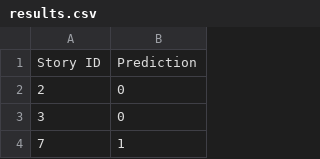
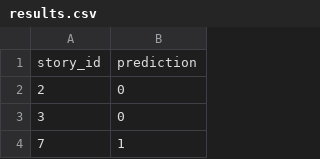
Before and after one commit to Kabyik-Kayal/KDSH, a CSV file: results.csv, drawn as a sheet; only a part is shown; removed rows and columns are numbered as before the commit, all else as after; the diff names each change by its address in the sheet, - before the commit and + after, or states it on an @@ line.

Commit message:
Final Results (UPDATED acc. to provided results example format)

```diff
--- a/results.csv
+++ b/results.csv
-row 1: Story ID | Prediction
+row 1: story_id | prediction
```
Also changed, not shown: 1 other file.
